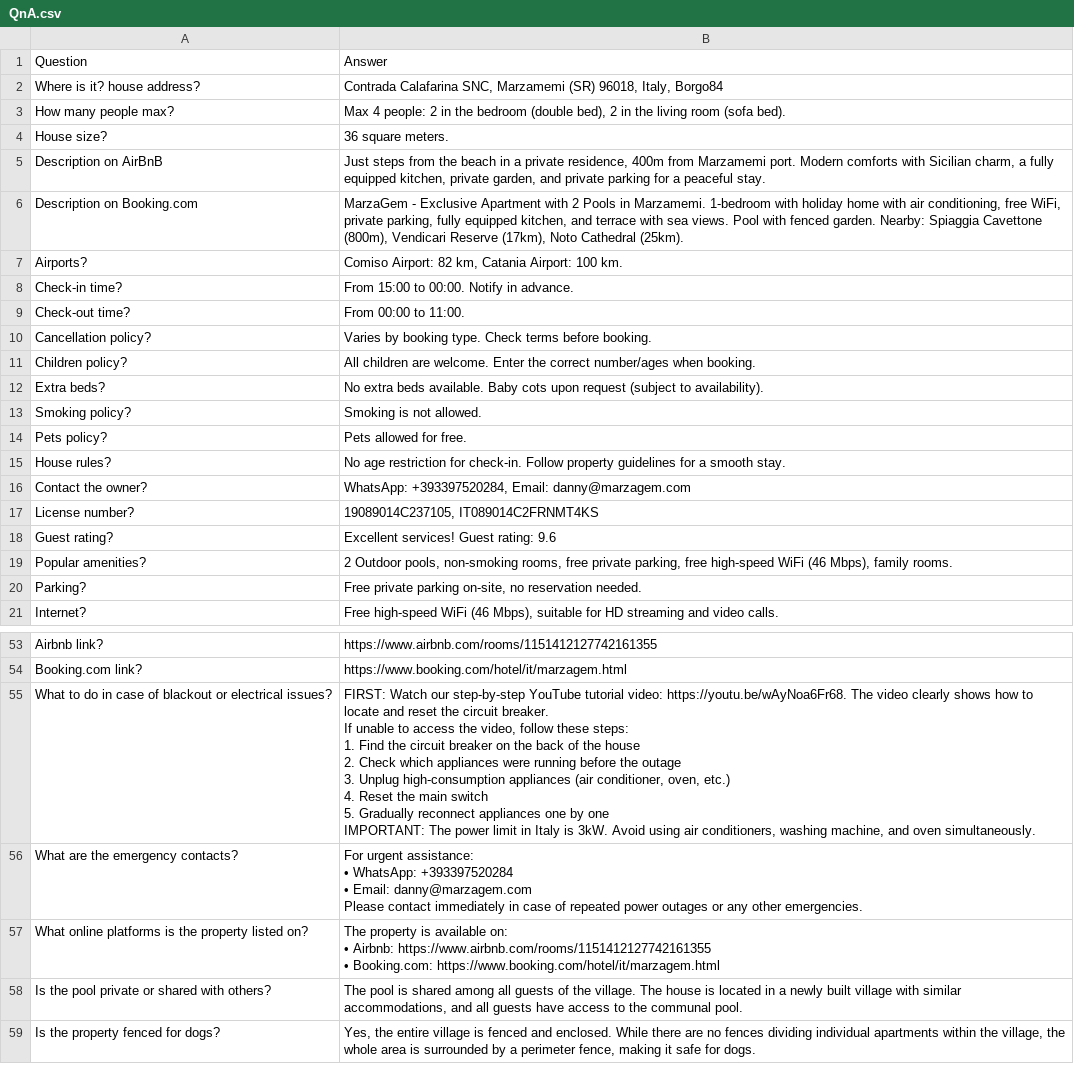
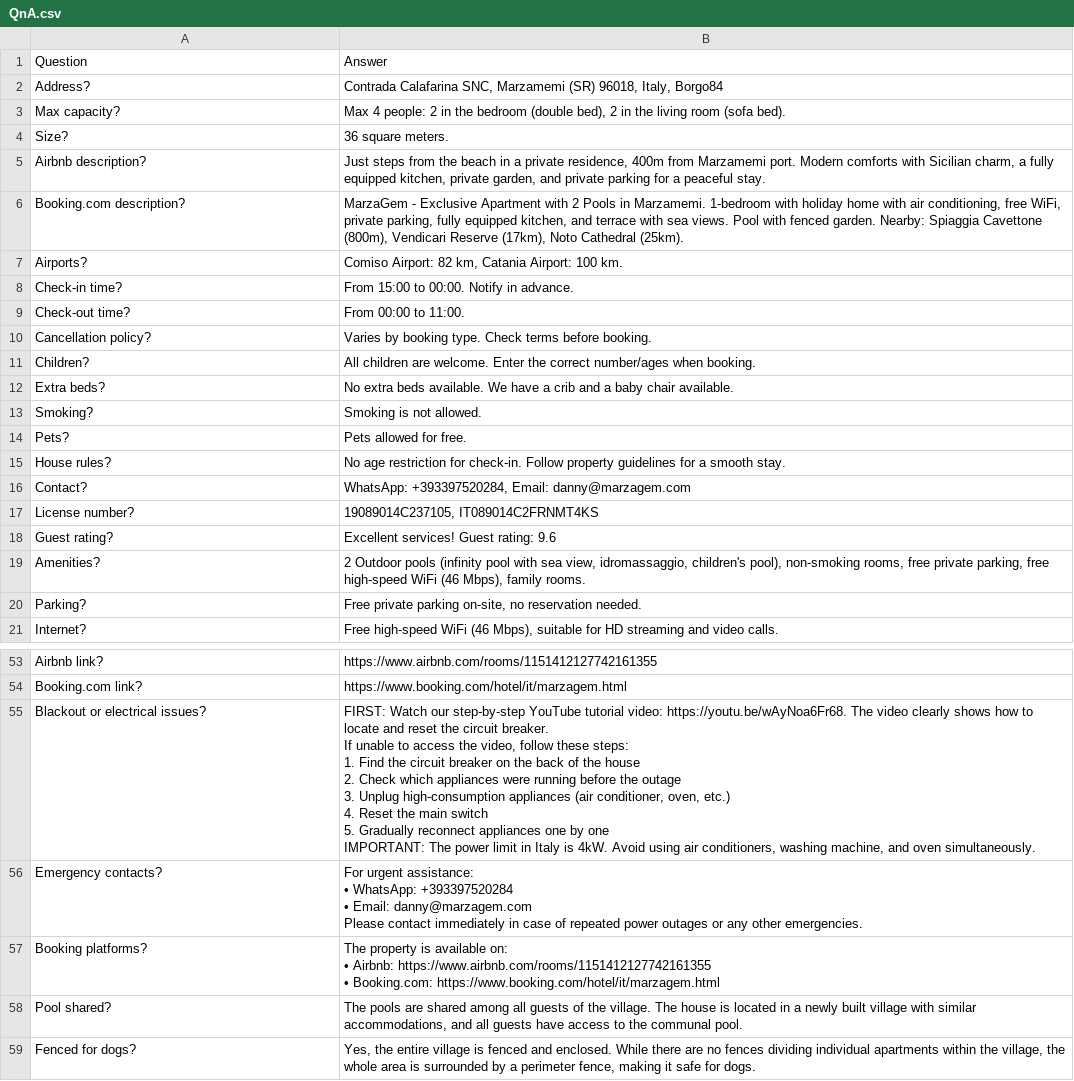
Before and after one commit to DCrescimone1/acquamarina_website3, a CSV file: QnA.csv, drawn as a sheet; only a part is shown, gaps mark what is left out; removed rows and columns are numbered as before the commit, all else as after; the diff covers the shown part only; the diff names each change by its address in the sheet, - before the commit and + after, or states it on an @@ line.

```diff
--- a/QnA.csv
+++ b/QnA.csv
-A2: Where is it? house address?
+A2: Address?
-A3: How many people max?
+A3: Max capacity?
-A4: House size?
+A4: Size?
-A5: Description on AirBnB
+A5: Airbnb description?
-A6: Description on Booking.com
+A6: Booking.com description?
-A11: Children policy?
+A11: Children?
-B12: …beds available. Baby cots upon request (subject to availability).
+B12: …beds available. We have a crib and a baby chair available.
-A13: Smoking policy?
+A13: Smoking?
-A14: Pets policy?
+A14: Pets?
-A16: Contact the owner?
+A16: Contact?
-row 19: Popular amenities? | 2 Outdoor pools, non-smoking rooms, free private parking, free high-speed WiFi (46 Mbps), family rooms.
+row 19: Amenities? | 2 Outdoor pools (infinity pool with sea view, idromassaggio, children's pool), non-smoking rooms, free private parking, free high-speed WiFi (46 Mbps), family rooms.
-A55: What to do in case of blackout or electrical issues?
+A55: Blackout or electrical issues?
-B55: …Italy is 3kW. Avoid using…
+B55: …Italy is 4kW. Avoid using…
-A56: What are the emergency contacts?
+A56: Emergency contacts?
-A57: What online platforms is the property listed on?
+A57: Booking platforms?
-row 58: Is the pool private or shared with others? | The pool is shared among all guests of the village. The house is located in a newly built village with similar accommodations, and all guests have access to the communal pool.
+row 58: Pool shared? | The pools are shared among all guests of the village. The house is located in a newly built village with similar accommodations, and all guests have access to the communal pool.
-A59: Is the property fenced for dogs?
+A59: Fenced for dogs?
```
Also changed, not shown: 2 added rows, 2 removed rows and 22 edited cells elsewhere in this file, 1 other file.
